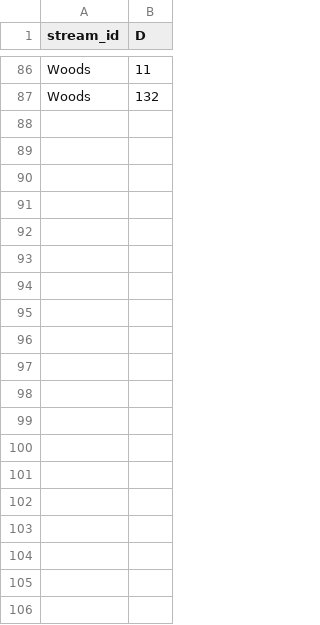
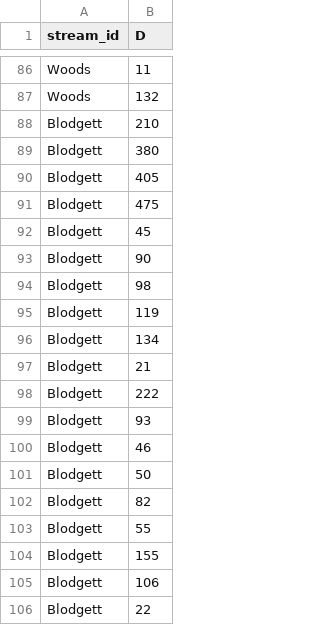
Before and after one commit to jtgilbert/dynamic-stress-partitioning, a CSV file: Input_data/grain_size.csv, drawn as a sheet; only a part is shown, gaps mark what is left out; the diff covers the shown part only.

Commit message:
some input data

```diff
--- a/Input_data/grain_size.csv
+++ b/Input_data/grain_size.csv
@@ -87 +87,20 @@ Woods,11
 Woods,132
+Blodgett,210
+Blodgett,380
+Blodgett,405
+Blodgett,475
+Blodgett,45
+Blodgett,90
+Blodgett,98
+Blodgett,119
+Blodgett,134
+Blodgett,21
+Blodgett,222
+Blodgett,93
+Blodgett,46
+Blodgett,50
+Blodgett,82
+Blodgett,55
+Blodgett,155
+Blodgett,106
+Blodgett,22
```
Also changed, not shown: 67 added rows elsewhere in this file, 2 other files.
